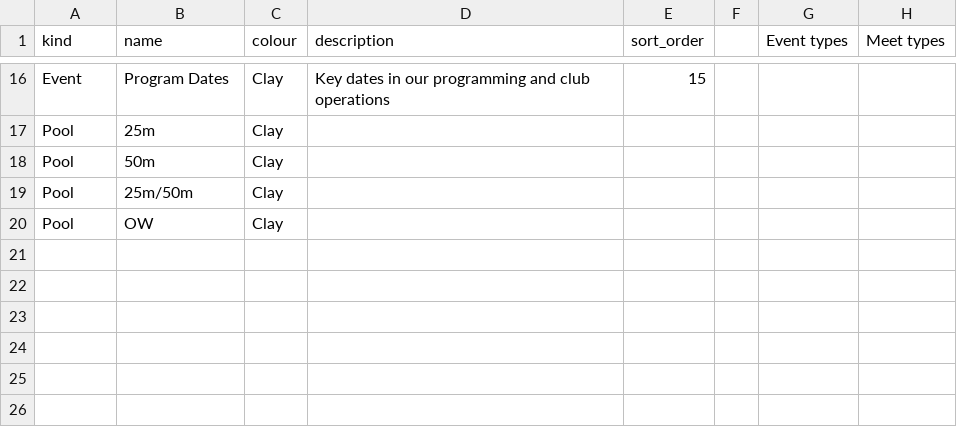
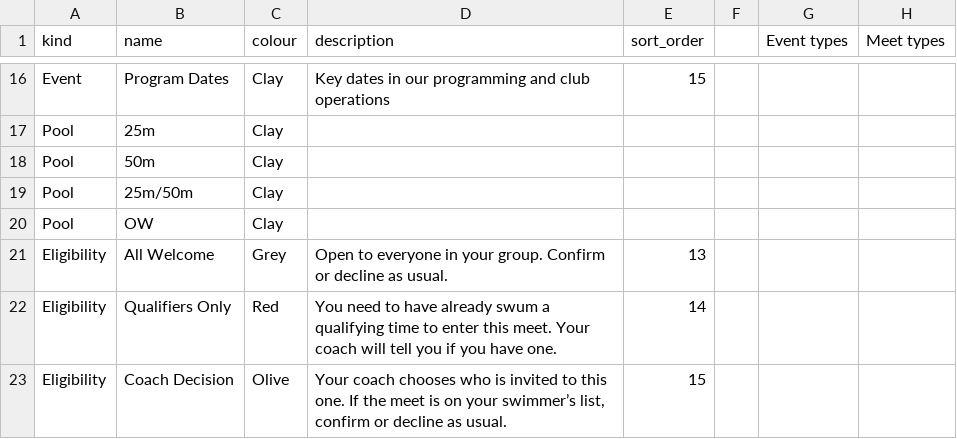
Before and after one commit to row-gm/row-meets, a CSV file: data/types.csv, drawn as a sheet; only a part is shown, gaps mark what is left out; the diff names each change by its address in the sheet, - before the commit and + after, or states it on an @@ line.

Commit message:
Schedule published from the spreadsheet, 2026-09-06 20:28

```diff
--- a/data/types.csv
+++ b/data/types.csv
+row 21: Eligibility | All Welcome | Grey | Open to everyone in your group. Confirm or decline as usual. | 13
+row 22: Eligibility | Qualifiers Only | Red | You need to have already swum a qualifying time to enter this meet. Your coach will tell you if you have one. | 14
+row 23: Eligibility | Coach Decision | Olive | Your coach chooses who is invited to this one. If the meet is on your swimmer’s list, confirm or decline as usual. | 15
```
Also changed, not shown: data/meets.csv.
